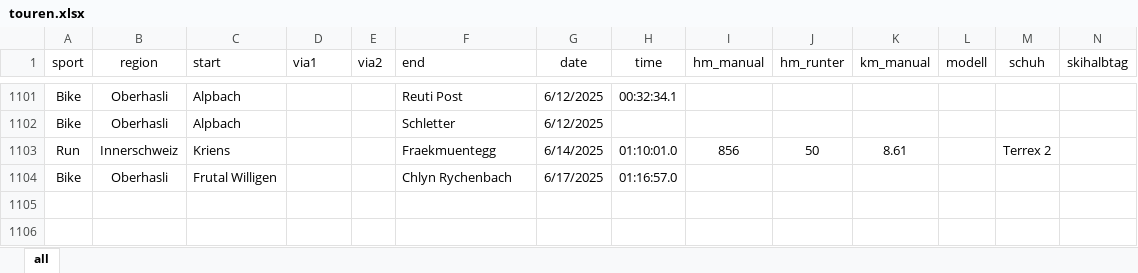
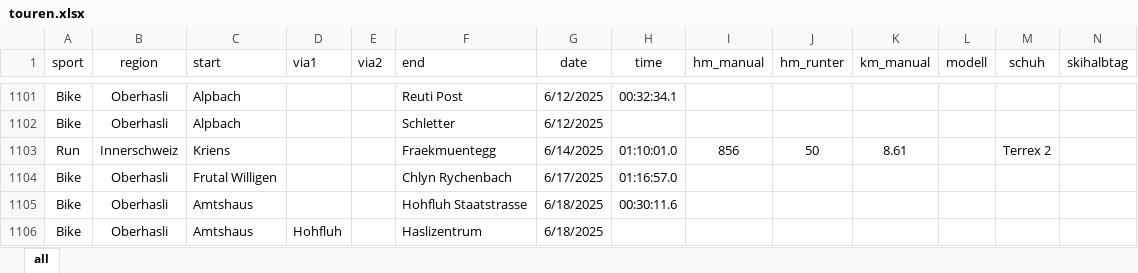
Before and after one commit to rufi77/sport, an Excel workbook: data/touren.xlsx, sheet all, drawn as a sheet; only a part is shown, gaps mark what is left out; values as stored, in another font and other column widths than the file's, no borders; conditional formats not drawn; rows hold the shown columns only; the diff names each change by its address in the sheet, - before the commit and + after, or states it on an @@ line.

```diff
--- a/data/touren.xlsx (sheet all)
+++ b/data/touren.xlsx (sheet all)
+row 1105: Bike | Oberhasli | Amtshaus |  |  | Hohfluh Staatstrasse | 6/18/2025 | 00:30:11.6
+row 1106: Bike | Oberhasli | Amtshaus | Hohfluh |  | Haslizentrum | 6/18/2025
```
Also changed, not shown: 2 other files.
